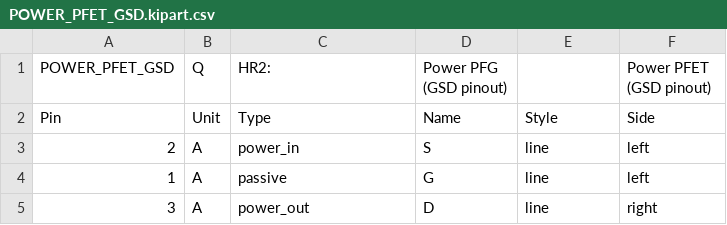
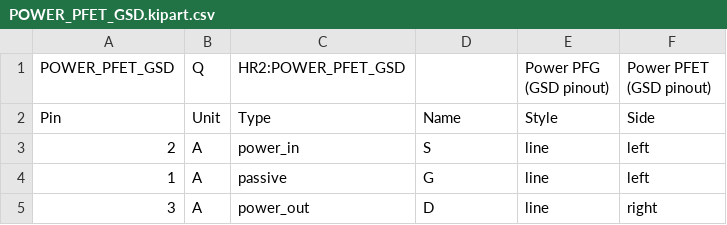
Before and after one commit to hbrobotics/hbrc_ros_robot_platform, a CSV file: electrical/orders/order1/kiparts/POWER_PFET_GSD.kipart.csv, drawn as a sheet.

Commit message:
Fixed corruption of order1.lib file.

```diff
--- a/electrical/orders/order1/kiparts/POWER_PFET_GSD.kipart.csv
+++ b/electrical/orders/order1/kiparts/POWER_PFET_GSD.kipart.csv
@@ -1,2 +1,2 @@
-"POWER_PFET_GSD", "Q", "HR2:", "Power PFG (GSD pinout)", "", "Power PFET (GSD pinout)"
+"POWER_PFET_GSD", "Q", "HR2:POWER_PFET_GSD", "", "Power PFG (GSD pinout)", "Power PFET (GSD pinout)"
 "Pin", "Unit", "Type",      "Name", "Style", "Side"
```
Also changed, not shown: electrical/orders/order1/kiparts/LIDAR_ADAPTER_2xF1x2+F1x3.kipart.csv, electrical/orders/order1/kiparts/SERVO_F1x3.kipart.csv, 15 other files.
